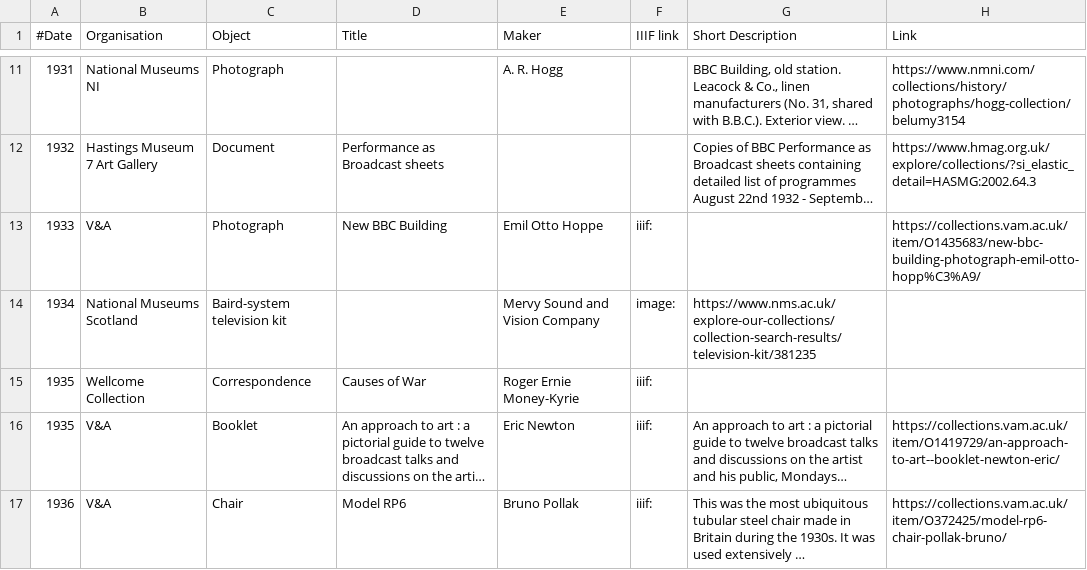
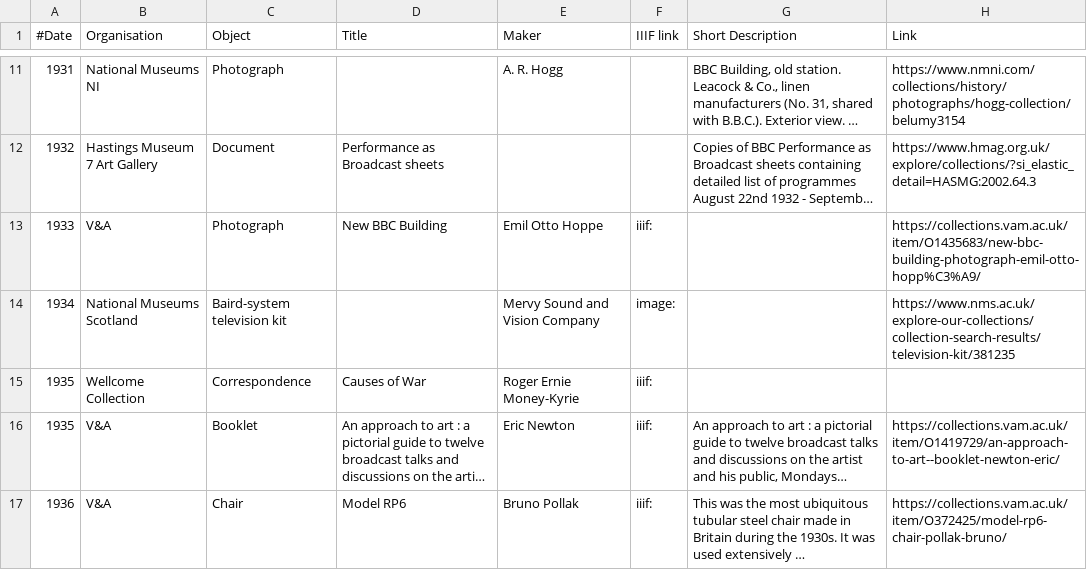
Before and after one commit to atiro/croft-demo-bbc100, a CSV file: data/objects.csv, drawn as a sheet; only a part is shown, gaps mark what is left out; long unchanged cells end in …; the diff names each change by its address in the sheet, - before the commit and + after, or states it on an @@ line.

Commit message:
More more

```diff
--- a/data/objects.csv
+++ b/data/objects.csv
-G14 (Short Description): https://www.nms.ac.uk/explore-our-collections/collection-search-results/television-kit/381235
+G14 (Short Description): (empty)
-H14 (Link): (empty)
+H14 (Link): https://www.nms.ac.uk/explore-our-collections/collection-search-results/television-kit/381235
```
